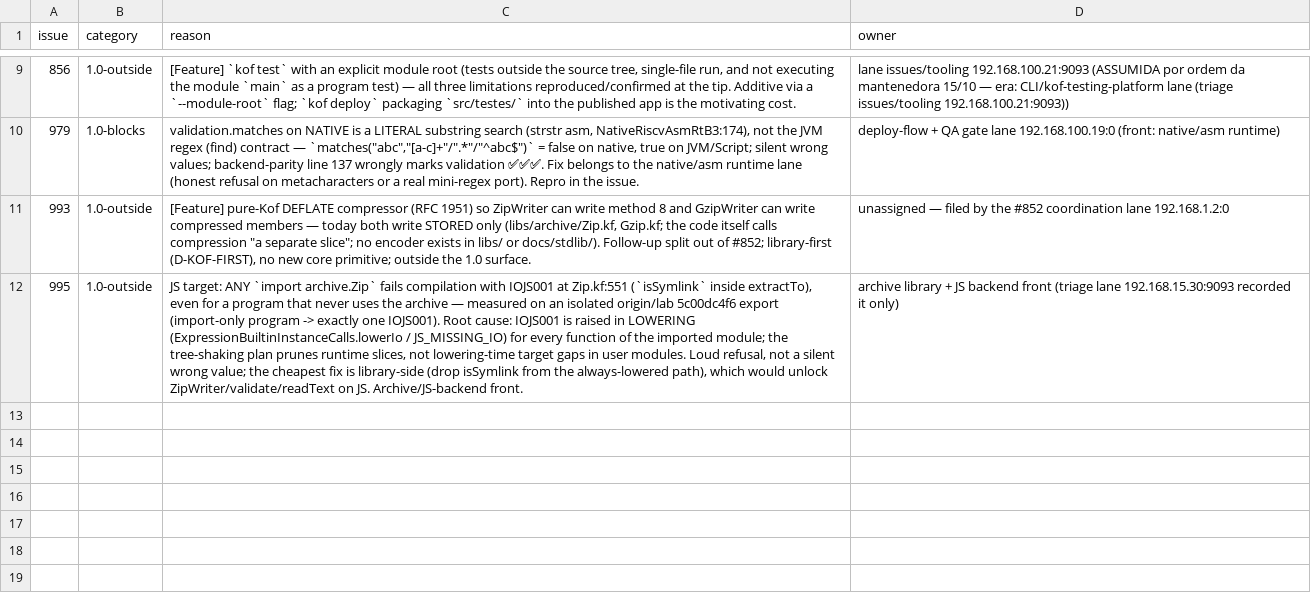
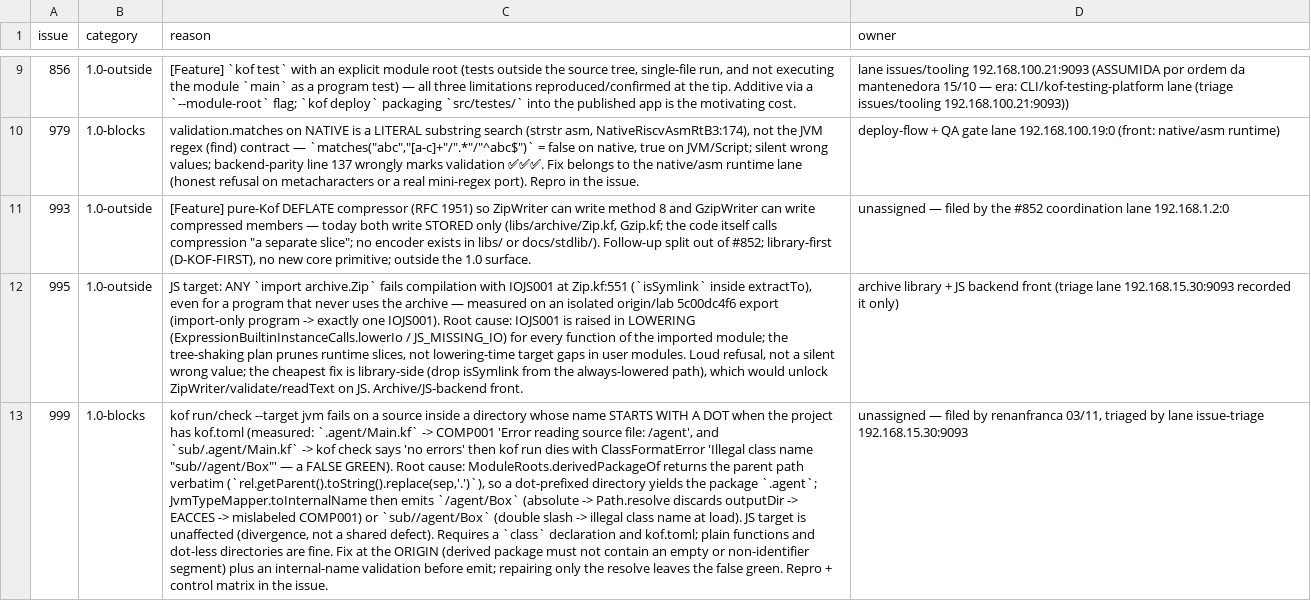
Before and after one commit to KofLang/Kof4j, a TSV file: scripts/release-blockers.tsv, drawn as a sheet; only a part is shown, gaps mark what is left out; the diff names each change by its address in the sheet, - before the commit and + after, or states it on an @@ line.

Commit message:
docs(ledger)+triage: #999 classified as 1.0-blocks (dot-prefixed source dir, JVM COMP001 + a FALSE GREEN on sub/.agent) — the release-blockers gate was RED (UNCLASSIFIED + LEDGER-MISSING) and is back to rc=0 with 0 violations; two measured triage comments published; DOING switcher drift repaired — lane issue-triage owner = 192.168.15.30:9093

```diff
--- a/scripts/release-blockers.tsv
+++ b/scripts/release-blockers.tsv
+row 13: 999 | 1.0-blocks | kof run/check --target jvm fails on a source inside a directory whose name STARTS WITH A DOT when the project has kof.toml (measured: `.agent/Main.kf` -> COMP001 'Error reading source file: /agent', and `sub/.agent/Main.kf` -> kof check says 'no errors' then kof run dies with ClassFormatError 'Illegal class name "sub//agent/Box"' — a FALSE GREEN). Root cause: ModuleRoots.derivedPackageOf returns the parent path verbatim (`rel.getParent().toString().replace(sep,'.')`), so a dot-prefixed directory yields the package `.agent`; JvmTypeMapper.toInternalName then emits `/agent/Box` (absolute -> Path.resolve discards outputDir -> EACCES -> mislabeled COMP001) or `sub//agent/Box` (double slash -> illegal class name at load). JS target is unaffected (divergence, not a shared defect). Requires a `class` declaration and kof.toml; plain functions and dot-less directories are fine. Fix at the ORIGIN (derived package must not contain an empty or non-identifier segment) plus an internal-name validation before emit; repairing only the resolve leaves the false green. Repro + control matrix in the issue. | unassigned — filed by renanfranca 03/11, triaged by lane issue-triage 192.168.15.30:9093
```
Also changed, not shown: 2 other files.
